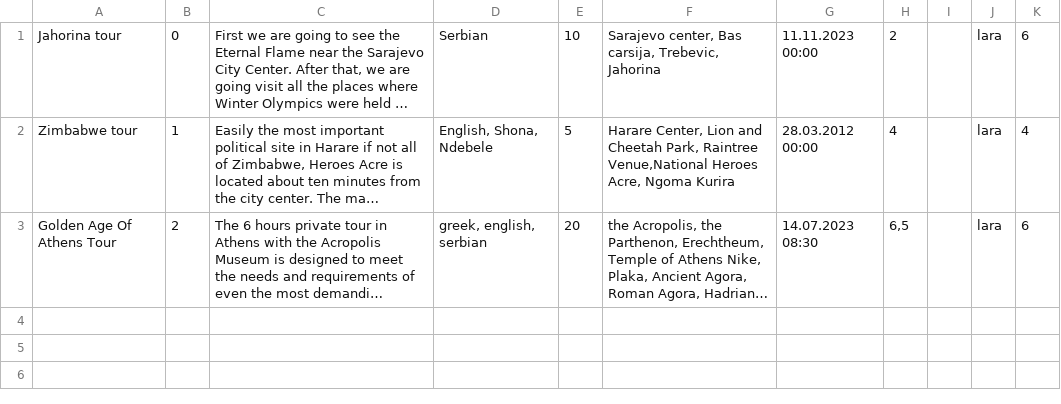
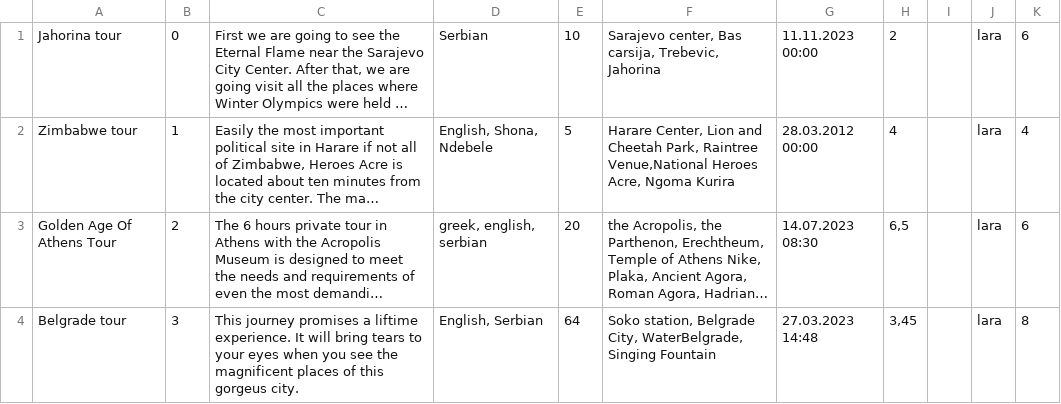
Before and after one commit to KornelijeKiso/DreamTeam, a CSV file: ProjectTourism/ProjectTourism/References/routes.csv, drawn as a sheet; only a part is shown; long unchanged cells end in …; the diff covers the shown part only; the diff names each change by its address in the sheet, - before the commit and + after, or states it on an @@ line.

```diff
--- a/ProjectTourism/ProjectTourism/References/routes.csv
+++ b/ProjectTourism/ProjectTourism/References/routes.csv
+row 4: Belgrade tour | 3 | This journey promises a liftime experience. It will bring tears to your eyes when you see the magnificent places of this gorgeus city. | English, Serbian | 64 | Soko station, Belgrade City, WaterBelgrade, Singing Fountain | 27.03.2023 14:48 | 3,45 |  | lara | 8
```
Also changed, not shown: 1 added row elsewhere in this file, 3 other files.
